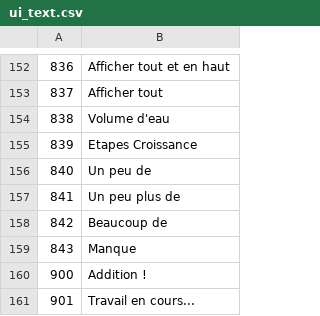
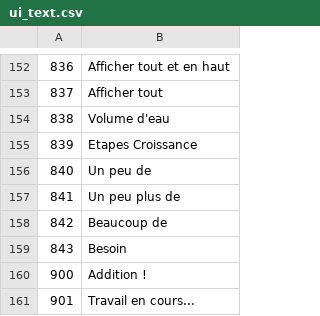
Before and after one commit to justusgamelab2016/LW-translation, a CSV file: language/fr/ui_text.csv, drawn as a sheet; only a part is shown, gaps mark what is left out.

Commit message:
Update ui_text.csv

```diff
--- a/language/fr/ui_text.csv
+++ b/language/fr/ui_text.csv
@@ -158,3 +158,3 @@
 842,Beaucoup de
-843,Manque
+843,Besoin
 900,Addition !
```
